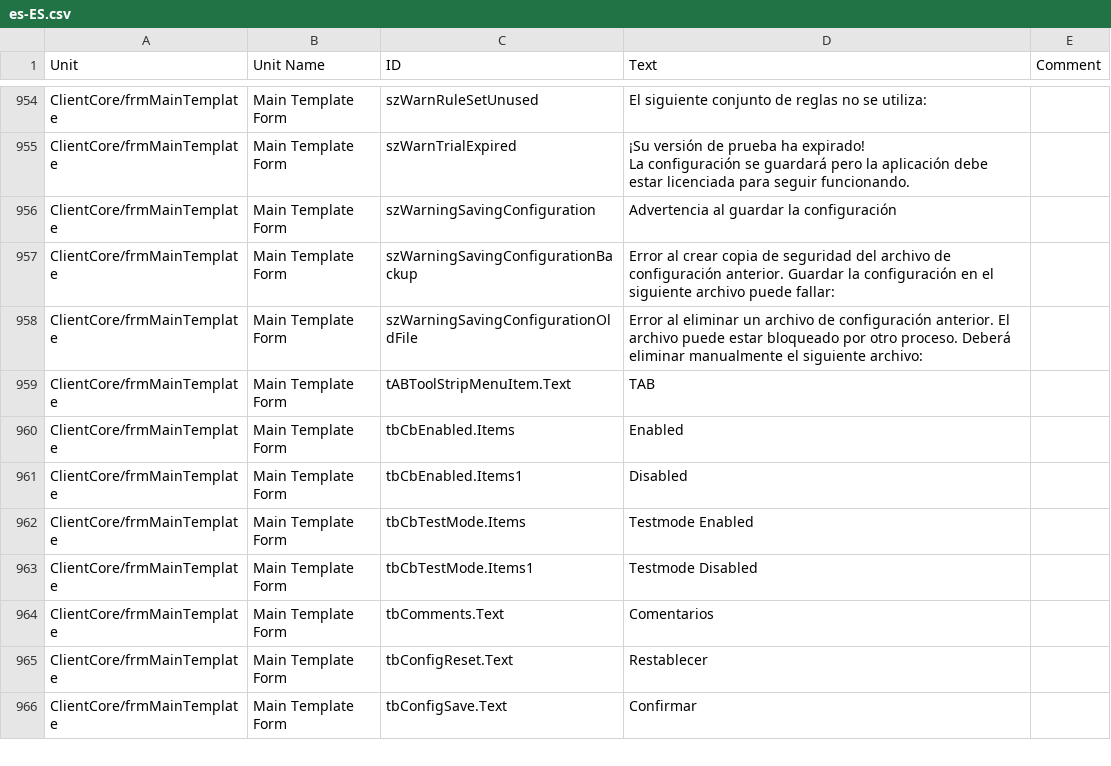
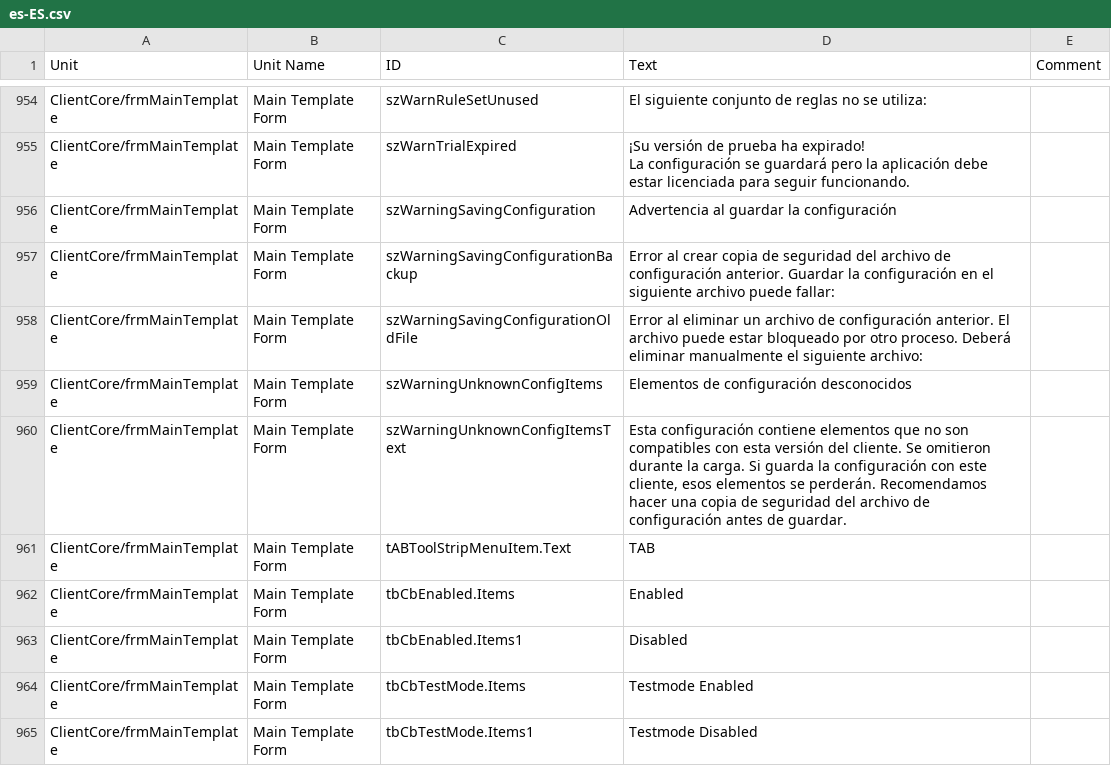
Before and after one commit to Adiscon/adiscon-community, a CSV file: language-files/clientcore/es-ES.csv, drawn as a sheet; only a part is shown, gaps mark what is left out; the shorter side is filled out with more unchanged rows; the diff names each change by its address in the sheet, - before the commit and + after, or states it on an @@ line.

```diff
--- a/language-files/clientcore/es-ES.csv
+++ b/language-files/clientcore/es-ES.csv
+row 959: ClientCore/frmMainTemplate | Main Template Form | szWarningUnknownConfigItems | Elementos de configuración desconocidos
+row 960: ClientCore/frmMainTemplate | Main Template Form | szWarningUnknownConfigItemsText | Esta configuración contiene elementos que no son compatibles con esta versión del cliente. Se omitieron durante la carga. Si guarda la configuración con este cliente, esos elementos se perderán. Recomendamos hacer una copia de seguridad del archivo de configuración antes de guardar.
```
Also changed, not shown: language-files/clientcore/de-DE.csv, language-files/clientcore/fr-FR.csv, 5 other files.
